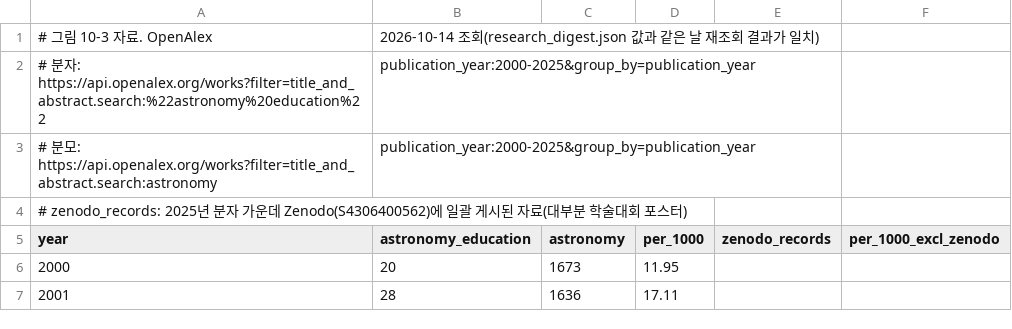
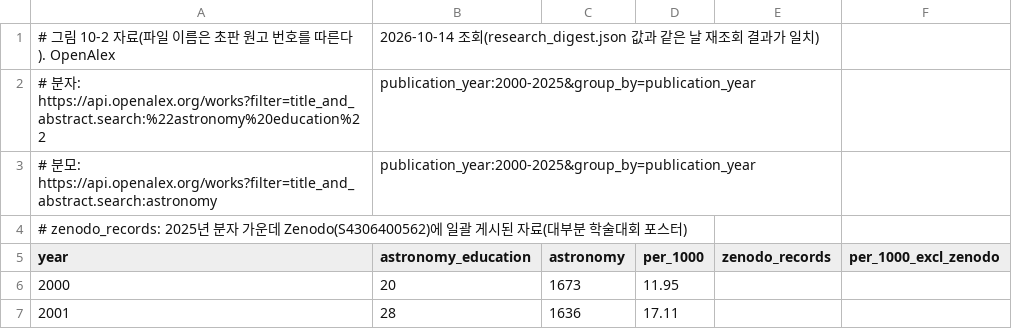
Before and after one commit to Park-Jiwon-Maker/public-astronomy-textbook, a CSV file: ch10/data/fig10-3.csv, drawn as a sheet; only a part is shown.

```diff
--- a/ch10/data/fig10-3.csv
+++ b/ch10/data/fig10-3.csv
@@ -1,2 +1,2 @@
-# 그림 10-3 자료. OpenAlex, 2026-10-14 조회(research_digest.json 값과 같은 날 재조회 결과가 일치)
+# 그림 10-2 자료(파일 이름은 초판 원고 번호를 따른다). OpenAlex, 2026-10-14 조회(research_digest.json 값과 같은 날 재조회 결과가 일치)
 # 분자: https://api.openalex.org/works?filter=title_and_abstract.search:%22astronomy%20education%22,publication_year:2000-2025&group_by=publication_year
```
Also changed, not shown: 2 other files.
